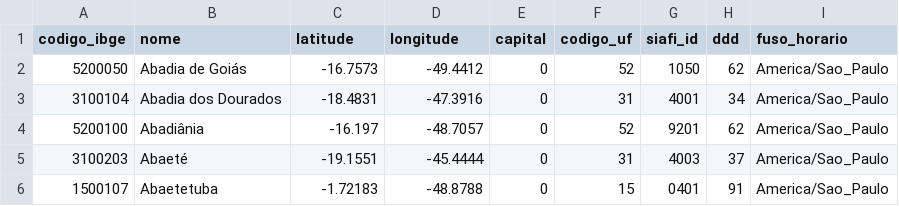
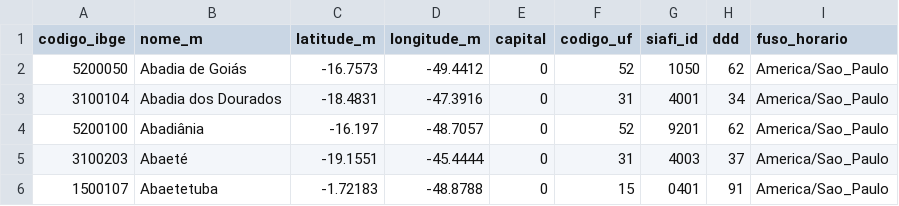
Before and after one commit to amandaribeiro0/sample-pyspark, a CSV file: municipios.csv, drawn as a sheet; only a part is shown.

```diff
--- a/municipios.csv
+++ b/municipios.csv
@@ -1,2 +1,2 @@
-codigo_ibge,nome,latitude,longitude,capital,codigo_uf,siafi_id,ddd,fuso_horario
+codigo_ibge,nome_m,latitude_m,longitude_m,capital,codigo_uf,siafi_id,ddd,fuso_horario
 5200050,Abadia de Goiás,-16.7573,-49.4412,0,52,1050,62,America/Sao_Paulo
```
Also changed, not shown: estados.csv, 1 other file.
